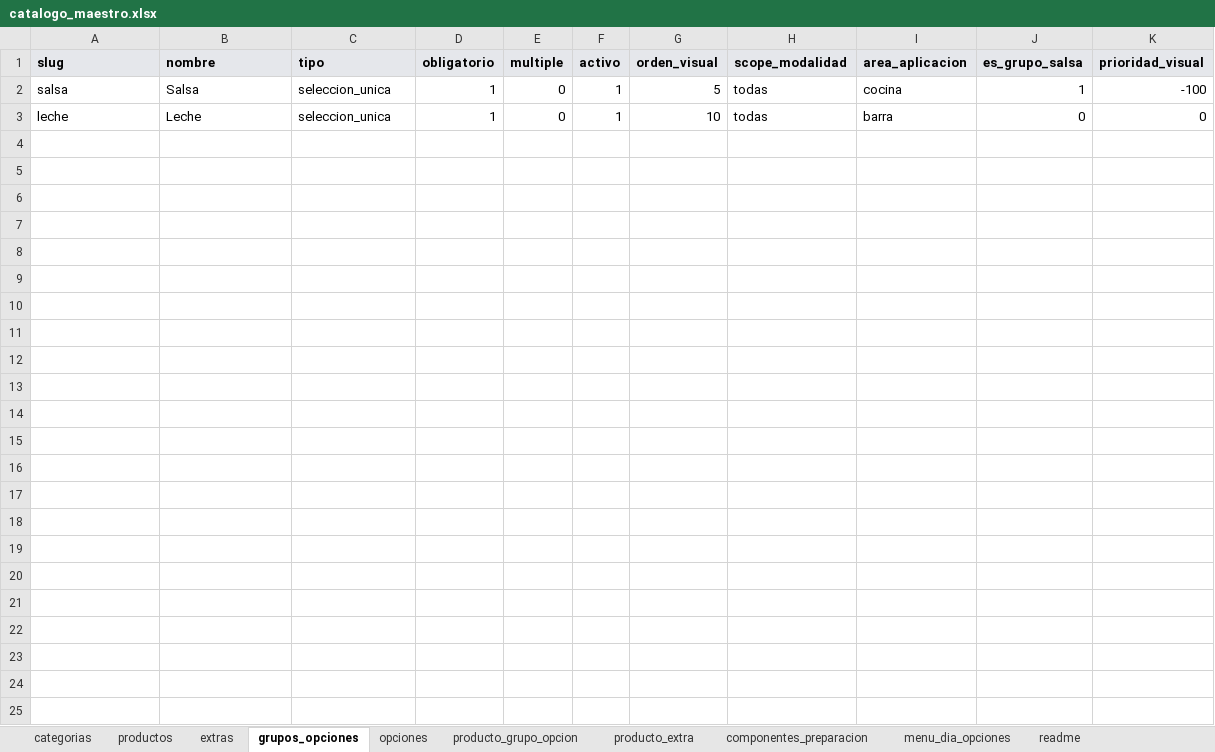
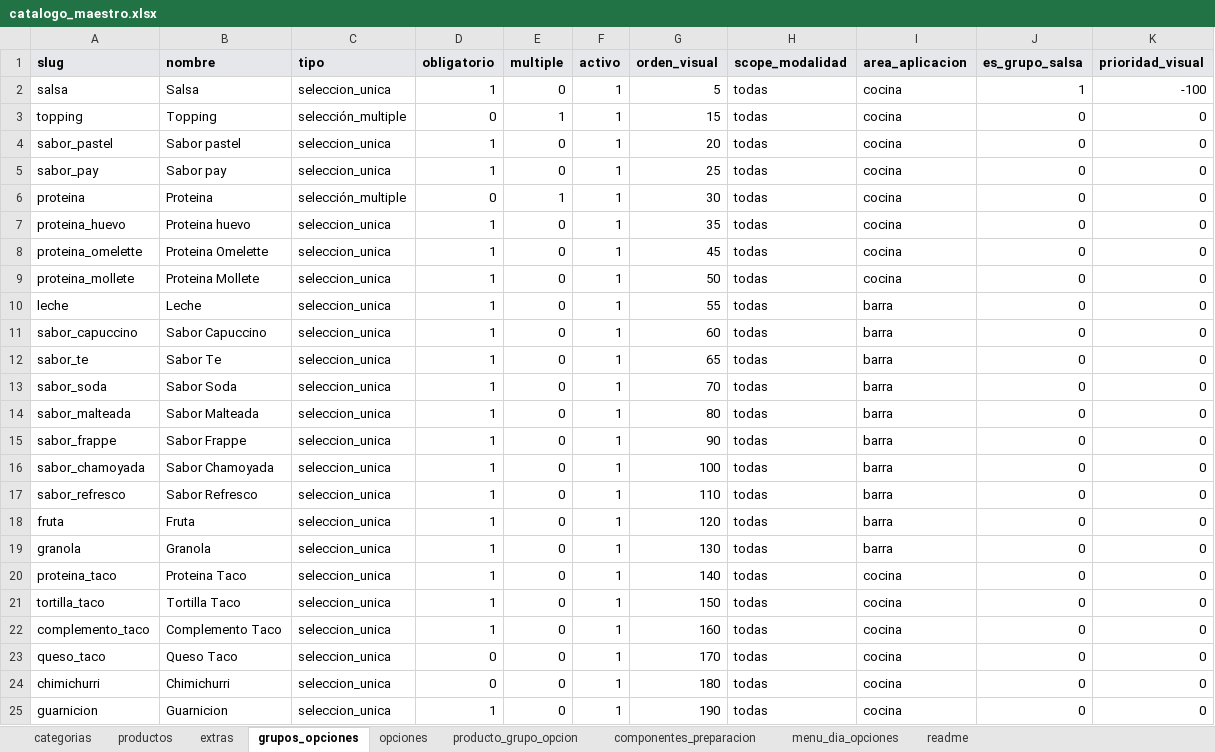
Before and after one commit to CRIMMANDE/cafeteria-pos, an Excel workbook: database/catalogos/catalogo_maestro.xlsx, sheet grupos_opciones, drawn as a sheet; values as stored, in another font and other column widths than the file's, no borders; addresses are those after the commit; the diff names each change by its address in the sheet, - before the commit and + after, or states it on an @@ line.

```diff
--- a/database/catalogos/catalogo_maestro.xlsx (sheet grupos_opciones)
+++ b/database/catalogos/catalogo_maestro.xlsx (sheet grupos_opciones)
-sheet tab: producto_extra
+row 3: topping | Topping | selección_multiple | 0 | 1 | 1 | 15 | todas | cocina | 0 | 0
+row 4: sabor_pastel | Sabor pastel | seleccion_unica | 1 | 0 | 1 | 20 | todas | cocina | 0 | 0
+row 5: sabor_pay | Sabor pay | seleccion_unica | 1 | 0 | 1 | 25 | todas | cocina | 0 | 0
+row 6: proteina | Proteina | selección_multiple | 0 | 1 | 1 | 30 | todas | cocina | 0 | 0
+row 7: proteina_huevo | Proteina huevo | seleccion_unica | 1 | 0 | 1 | 35 | todas | cocina | 0 | 0
+row 8: proteina_omelette | Proteina Omelette | seleccion_unica | 1 | 0 | 1 | 45 | todas | cocina | 0 | 0
+row 9: proteina_mollete | Proteina Mollete | seleccion_unica | 1 | 0 | 1 | 50 | todas | cocina | 0 | 0
-G10 (orden_visual): 10
+G10 (orden_visual): 55
+row 11: sabor_capuccino | Sabor Capuccino | seleccion_unica | 1 | 0 | 1 | 60 | todas | barra | 0 | 0
+row 12: sabor_te | Sabor Te | seleccion_unica | 1 | 0 | 1 | 65 | todas | barra | 0 | 0
+row 13: sabor_soda | Sabor Soda | seleccion_unica | 1 | 0 | 1 | 70 | todas | barra | 0 | 0
+row 14: sabor_malteada | Sabor Malteada | seleccion_unica | 1 | 0 | 1 | 80 | todas | barra | 0 | 0
+row 15: sabor_frappe | Sabor Frappe | seleccion_unica | 1 | 0 | 1 | 90 | todas | barra | 0 | 0
+row 16: sabor_chamoyada | Sabor Chamoyada | seleccion_unica | 1 | 0 | 1 | 100 | todas | barra | 0 | 0
+row 17: sabor_refresco | Sabor Refresco | seleccion_unica | 1 | 0 | 1 | 110 | todas | barra | 0 | 0
+row 18: fruta | Fruta | seleccion_unica | 1 | 0 | 1 | 120 | todas | barra | 0 | 0
+row 19: granola | Granola | seleccion_unica | 1 | 0 | 1 | 130 | todas | barra | 0 | 0
+row 20: proteina_taco | Proteina Taco | seleccion_unica | 1 | 0 | 1 | 140 | todas | cocina | 0 | 0
+row 21: tortilla_taco | Tortilla Taco | seleccion_unica | 1 | 0 | 1 | 150 | todas | cocina | 0 | 0
+row 22: complemento_taco | Complemento Taco | seleccion_unica | 1 | 0 | 1 | 160 | todas | cocina | 0 | 0
+row 23: queso_taco | Queso Taco | seleccion_unica | 0 | 0 | 1 | 170 | todas | cocina | 0 | 0
+row 24: chimichurri | Chimichurri | seleccion_unica | 0 | 0 | 1 | 180 | todas | cocina | 0 | 0
+row 25: guarnicion | Guarnicion | seleccion_unica | 1 | 0 | 1 | 190 | todas | cocina | 0 | 0
```
Also changed, not shown: sheet productos, sheet opciones, sheet componentes_preparacion, sheet producto_grupo_opcion, sheet extras, sheet categorias, 1 more sheet, 4 other files.
